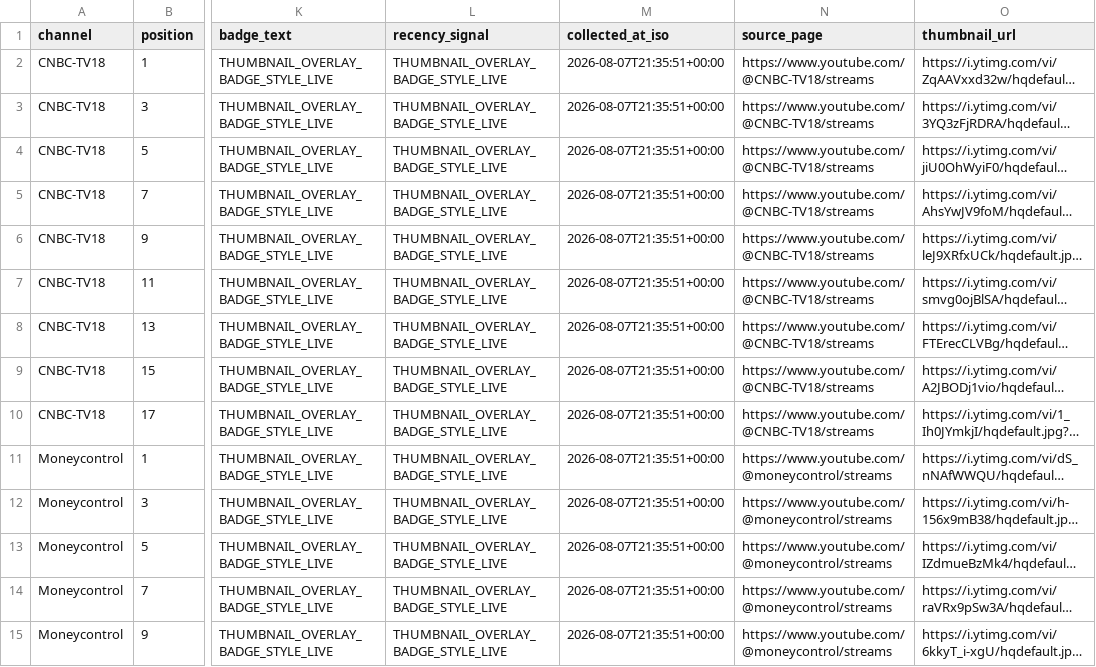
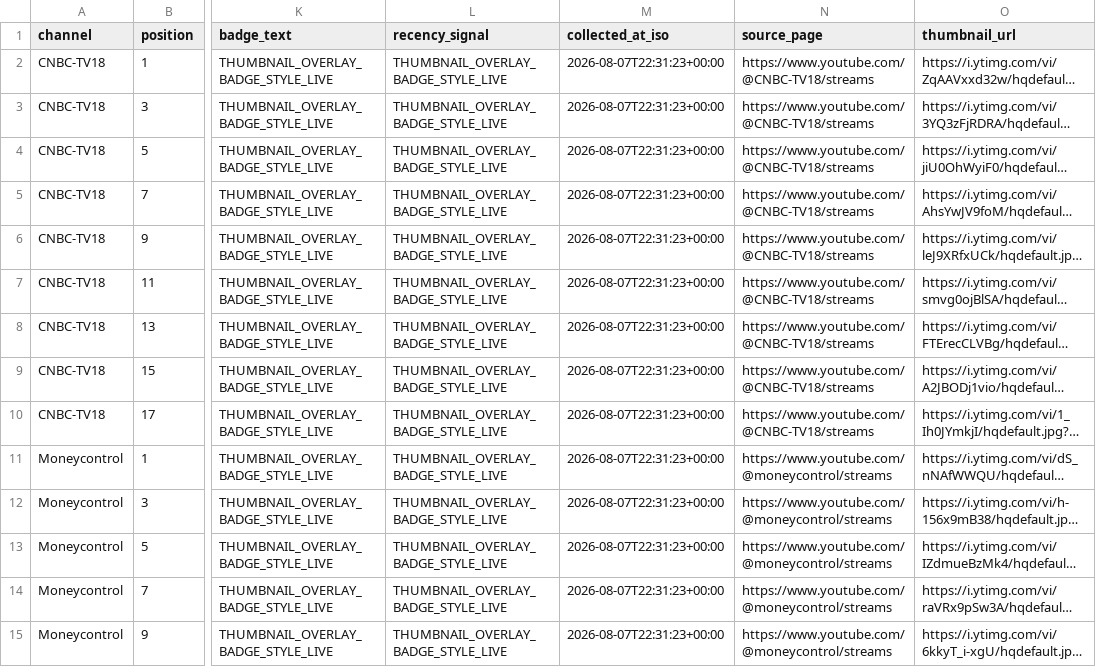
Before and after one commit to ishaangera-wq/YTTrackpu, a CSV file: cnbc_tv18_streams.csv, drawn as a sheet; only a part is shown, gaps mark what is left out; long unchanged cells end in …; the diff covers the shown part only; the diff names each change by its address in the sheet, - before the commit and + after, or states it on an @@ line.

```diff
--- a/cnbc_tv18_streams.csv
+++ b/cnbc_tv18_streams.csv
-M2:M15 (collected_at_iso): 2026-08-07T21:35:51+00:00
+M2:M15 (collected_at_iso): 2026-08-07T22:31:23+00:00
```
Also changed, not shown: 25 edited cells elsewhere in this file, 2 other files.
